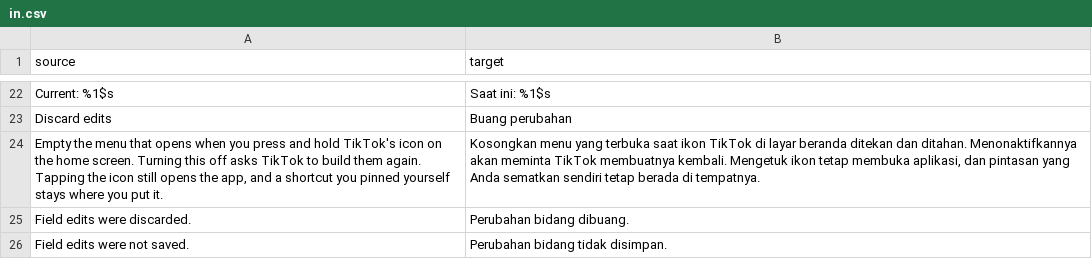
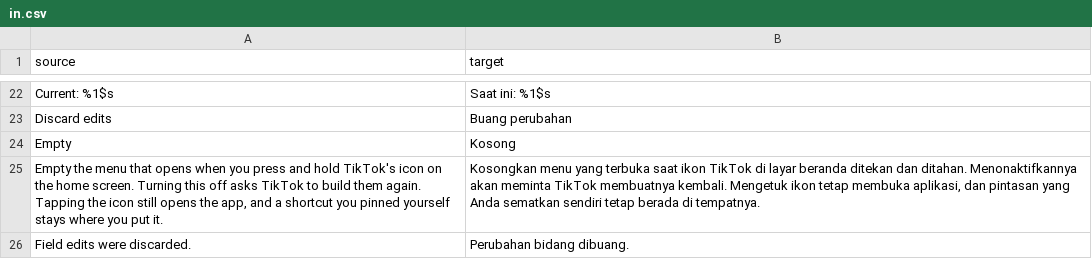
Before and after one commit to Dojz/hushfeed, a CSV file: extensions/tiktok/src/main/l10n/in.csv, drawn as a sheet; only a part is shown, gaps mark what is left out; the shorter side is filled out with more unchanged rows.

Commit message:
feat(settings): text rows show their current value
Twenty text preferences showed only their description: the only way to learn
what was in one was to open its editor. Each carries a Current: line now, the
same as the numeric rows, truncated past sixty characters. An empty field says
Empty. The value updates after Save, after a restore and after Undo.

```diff
--- a/extensions/tiktok/src/main/l10n/in.csv
+++ b/extensions/tiktok/src/main/l10n/in.csv
@@ -23,2 +23,3 @@ Current: %1$s,Saat ini: %1$s
 Discard edits,Buang perubahan
+Empty,Kosong
 "Empty the menu that opens when you press and hold TikTok's icon on the home screen. Turning this off asks TikTok to build them again. Tapping the icon still opens the app, and a shortcut you pinned yourself stays where you put it.","Kosongkan menu yang terbuka saat ikon TikTok di layar beranda ditekan dan ditahan. Menonaktifkannya akan meminta TikTok membuatnya kembali. Mengetuk ikon tetap membuka aplikasi, dan pintasan yang Anda sematkan sendiri tetap berada di tempatnya."
```
Also changed, not shown: extensions/tiktok/src/main/l10n/de.tsv, extensions/tiktok/src/main/l10n/en.csv, 5 other files.
